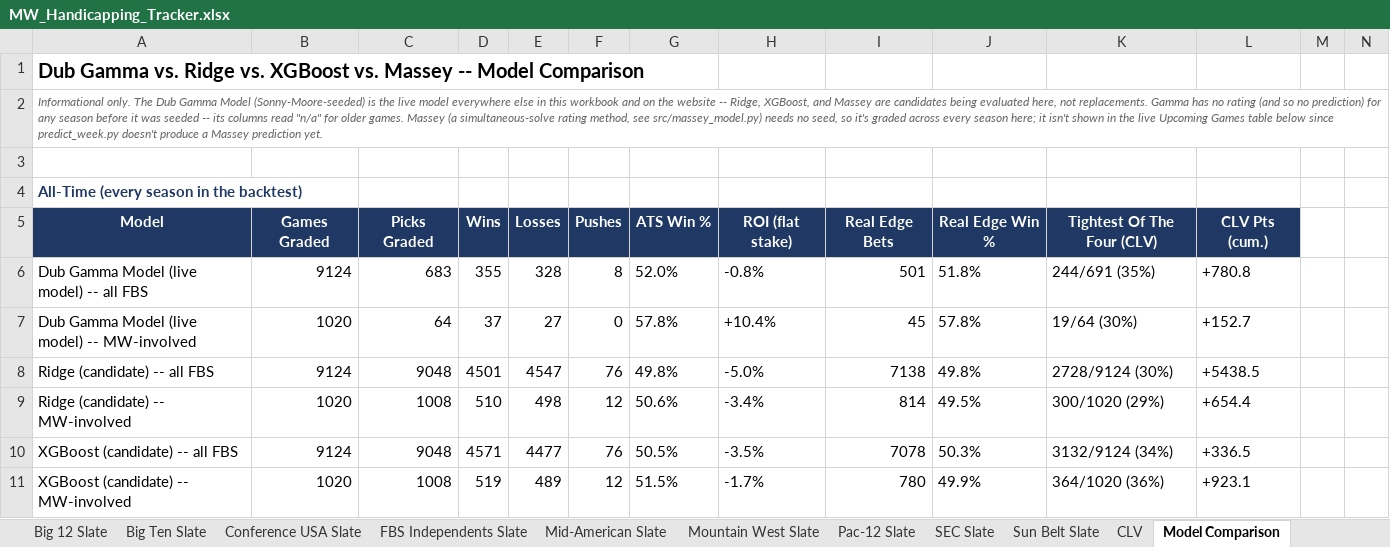
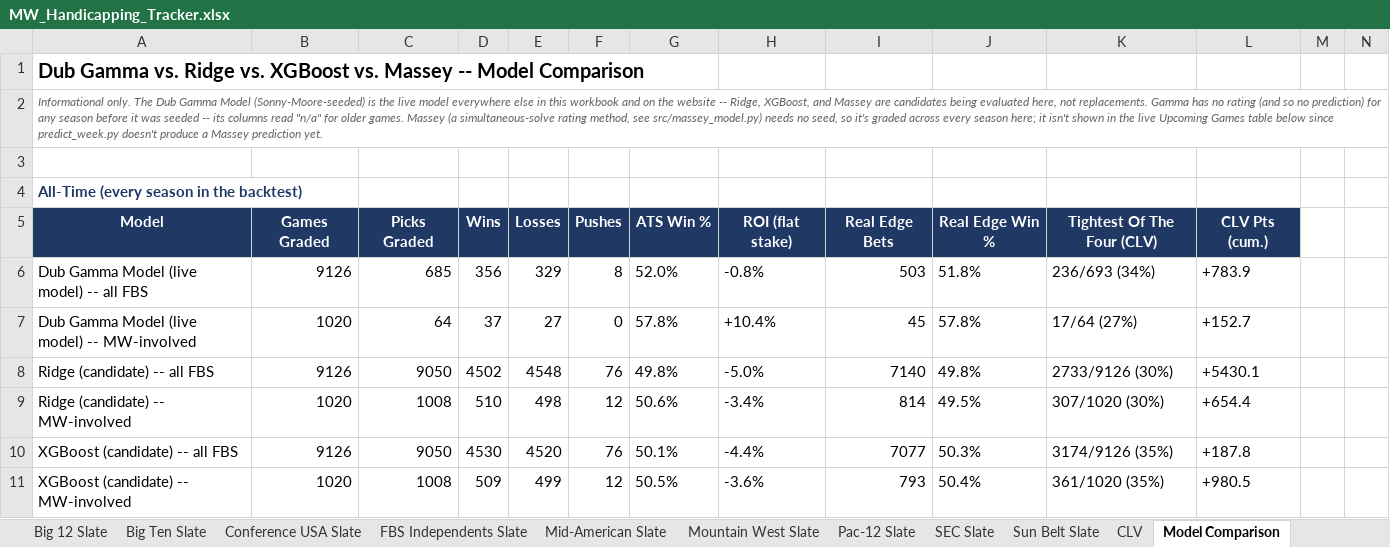
Before and after one commit to colea223/mdubcapping, an Excel workbook: excel/MW_Handicapping_Tracker.xlsx, sheet Model Comparison, drawn as a sheet; only a part is shown; values as stored, in another font and other column widths than the file's, no borders; removed rows and columns are numbered as before the commit, all else as after; rows hold the shown columns only; the diff covers the shown part only; the diff names each change by its address in the sheet, - before the commit and + after, or states it on an @@ line.

```diff
--- a/excel/MW_Handicapping_Tracker.xlsx (sheet Model Comparison)
+++ b/excel/MW_Handicapping_Tracker.xlsx (sheet Model Comparison)
-B6: 9124
+B6: 9126
-C6: 683
+C6: 685
-D6: 355
+D6: 356
-E6: 328
+E6: 329
-I6: 501
+I6: 503
-K6: 244/691 (35%)
+K6: 236/693 (34%)
-L6: +780.8
+L6: +783.9
-K7: 19/64 (30%)
+K7: 17/64 (27%)
-B8: 9124
+B8: 9126
-C8: 9048
+C8: 9050
-D8: 4501
+D8: 4502
-E8: 4547
+E8: 4548
-I8: 7138
+I8: 7140
-K8: 2728/9124 (30%)
+K8: 2733/9126 (30%)
-L8: +5438.5
+L8: +5430.1
-K9: 300/1020 (29%)
+K9: 307/1020 (30%)
-row 10: XGBoost (candidate) -- all FBS | 9124 | 9048 | 4571 | 4477 | 76 | 50.5% | -3.5% | 7078 | 50.3% | 3132/9124 (34%) | +336.5
+row 10: XGBoost (candidate) -- all FBS | 9126 | 9050 | 4530 | 4520 | 76 | 50.1% | -4.4% | 7077 | 50.3% | 3174/9126 (35%) | +187.8
-D11: 519
+D11: 509
-E11: 489
+E11: 499
-G11: 51.5%
+G11: 50.5%
-H11: -1.7%
+H11: -3.6%
-I11: 780
+I11: 793
-J11: 49.9%
+J11: 50.4%
-K11: 364/1020 (36%)
+K11: 361/1020 (35%)
-L11: +923.1
+L11: +980.5
```
Also changed, not shown: 12 added rows, 12 removed rows, 422 edited cells and cell formats elsewhere in this sheet, sheet National Slate, sheet CLV, sheet Strength of Record, sheet Power Ratings, sheet American Athletic Slate, sheet Big Ten Slate, 10 more sheets, 44 other files.
